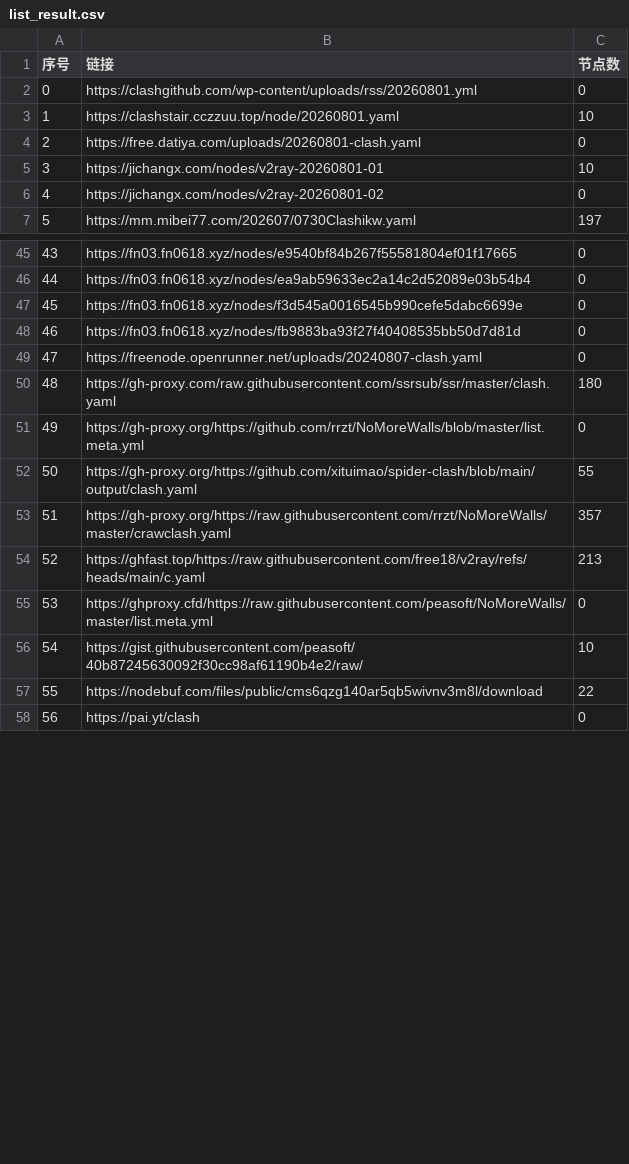
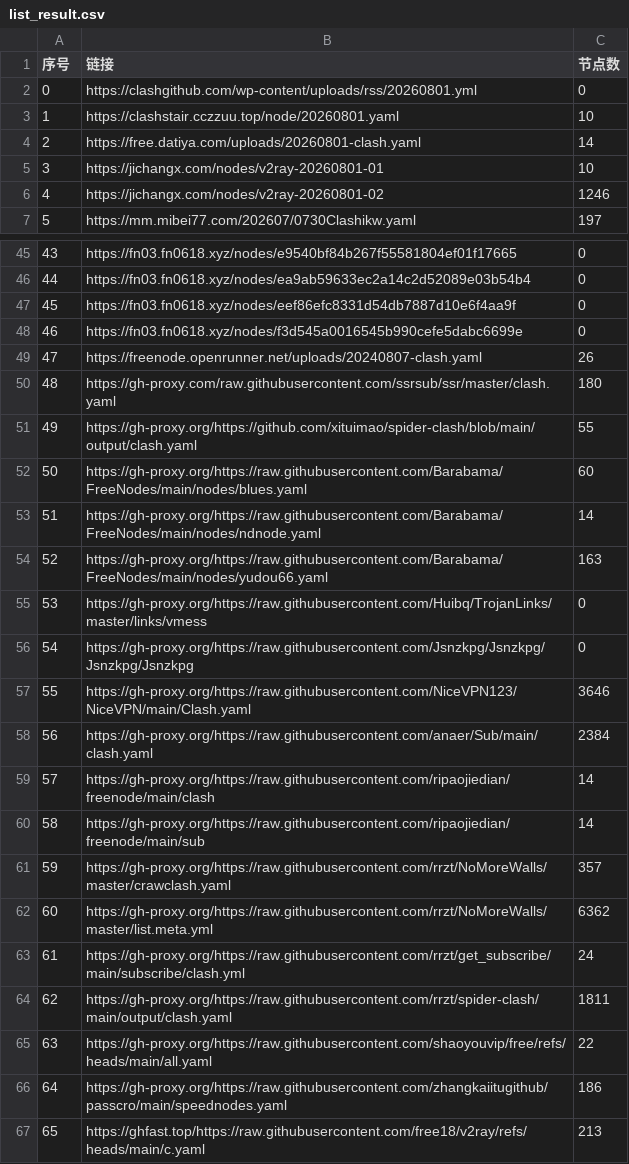
Before and after one commit to rrzt/NoMoreWalls, a CSV file: list_result.csv, drawn as a sheet; only a part is shown, gaps mark what is left out; the shorter side is filled out with more unchanged rows; removed rows and columns are numbered as before the commit, all else as after; the diff covers the shown part only; the diff names each change by its address in the sheet, - before the commit and + after, or states it on an @@ line.

```diff
--- a/list_result.csv
+++ b/list_result.csv
-C4 (节点数): 0
+C4 (节点数): 14
-C6 (节点数): 0
+C6 (节点数): 1246
@@ column A (序号) renumbered between rows 34 and 98 @@
+row 47: 45 | https://fn03.fn0618.xyz/nodes/eef86efc8331d54db7887d10e6f4aa9f | 0
-row 48: 46 | https://fn03.fn0618.xyz/nodes/fb9883ba93f27f40408535bb50d7d81d | 0
-C49 (节点数): 0
+C49 (节点数): 26
-row 51: 49 | https://gh-proxy.org/https://github.com/rrzt/NoMoreWalls/blob/master/list.meta.yml | 0
+row 52: 50 | https://gh-proxy.org/https://raw.githubusercontent.com/Barabama/FreeNodes/main/nodes/blues.yaml | 60
+row 53: 51 | https://gh-proxy.org/https://raw.githubusercontent.com/Barabama/FreeNodes/main/nodes/ndnode.yaml | 14
+row 54: 52 | https://gh-proxy.org/https://raw.githubusercontent.com/Barabama/FreeNodes/main/nodes/yudou66.yaml | 163
+row 55: 53 | https://gh-proxy.org/https://raw.githubusercontent.com/Huibq/TrojanLinks/master/links/vmess | 0
+row 56: 54 | https://gh-proxy.org/https://raw.githubusercontent.com/Jsnzkpg/Jsnzkpg/Jsnzkpg/Jsnzkpg | 0
+row 57: 55 | https://gh-proxy.org/https://raw.githubusercontent.com/NiceVPN123/NiceVPN/main/Clash.yaml | 3646
+row 58: 56 | https://gh-proxy.org/https://raw.githubusercontent.com/anaer/Sub/main/clash.yaml | 2384
+row 59: 57 | https://gh-proxy.org/https://raw.githubusercontent.com/ripaojiedian/freenode/main/clash | 14
+row 60: 58 | https://gh-proxy.org/https://raw.githubusercontent.com/ripaojiedian/freenode/main/sub | 14
+row 62: 60 | https://gh-proxy.org/https://raw.githubusercontent.com/rrzt/NoMoreWalls/master/list.meta.yml | 6362
+row 63: 61 | https://gh-proxy.org/https://raw.githubusercontent.com/rrzt/get_subscribe/main/subscribe/clash.yml | 24
+row 64: 62 | https://gh-proxy.org/https://raw.githubusercontent.com/rrzt/spider-clash/main/output/clash.yaml | 1811
+row 65: 63 | https://gh-proxy.org/https://raw.githubusercontent.com/shaoyouvip/free/refs/heads/main/all.yaml | 22
+row 66: 64 | https://gh-proxy.org/https://raw.githubusercontent.com/zhangkaiitugithub/passcro/main/speednodes.yaml | 186
```
Also changed, not shown: 4 added rows, 16 removed rows and 2 edited cells elsewhere in this file, 36 other files.
